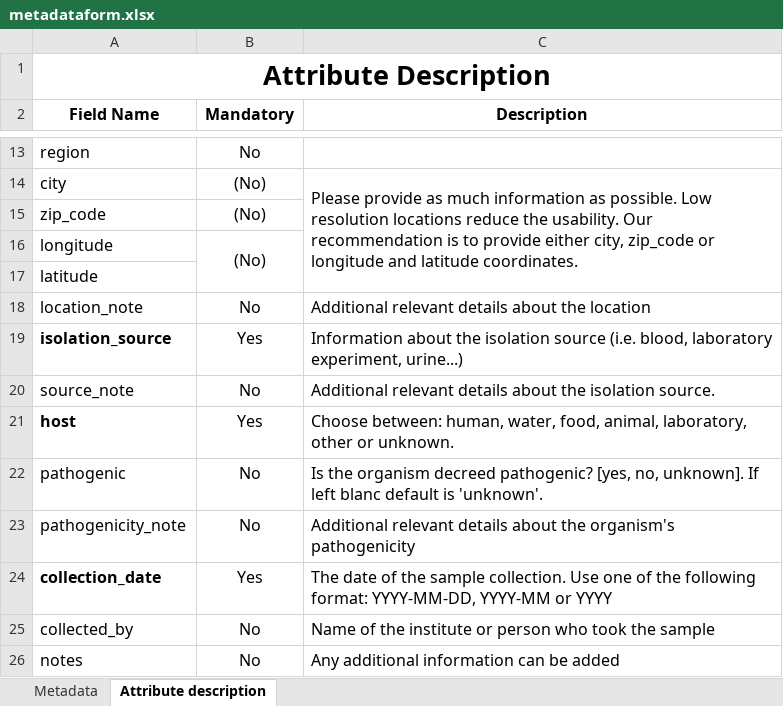
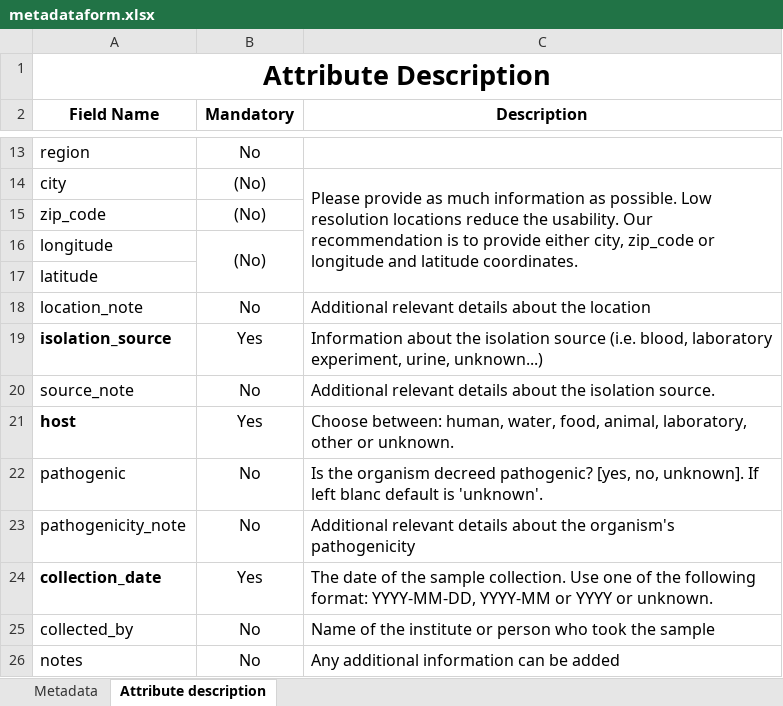
Before and after one commit to josl/COMPARE-Uploader-Docker, an Excel workbook: frontend_compare/metadata/metadataform.xlsx, sheet Attribute description, drawn as a sheet; only a part is shown, gaps mark what is left out; values as stored, in another font and other column widths than the file's, no borders; the diff names each change by its address in the sheet, - before the commit and + after, or states it on an @@ line.

```diff
--- a/frontend_compare/metadata/metadataform.xlsx (sheet Attribute description)
+++ b/frontend_compare/metadata/metadataform.xlsx (sheet Attribute description)
-C19 (Description): …laboratory experiment, urine...)
+C19 (Description): …laboratory experiment, urine, unknown...)
-C24 (Description): …or YYYY
+C24 (Description): …or YYYY or unknown.
```
Also changed, not shown: frontend_engage/metadata/metadataform.xlsx, 9 other files.
